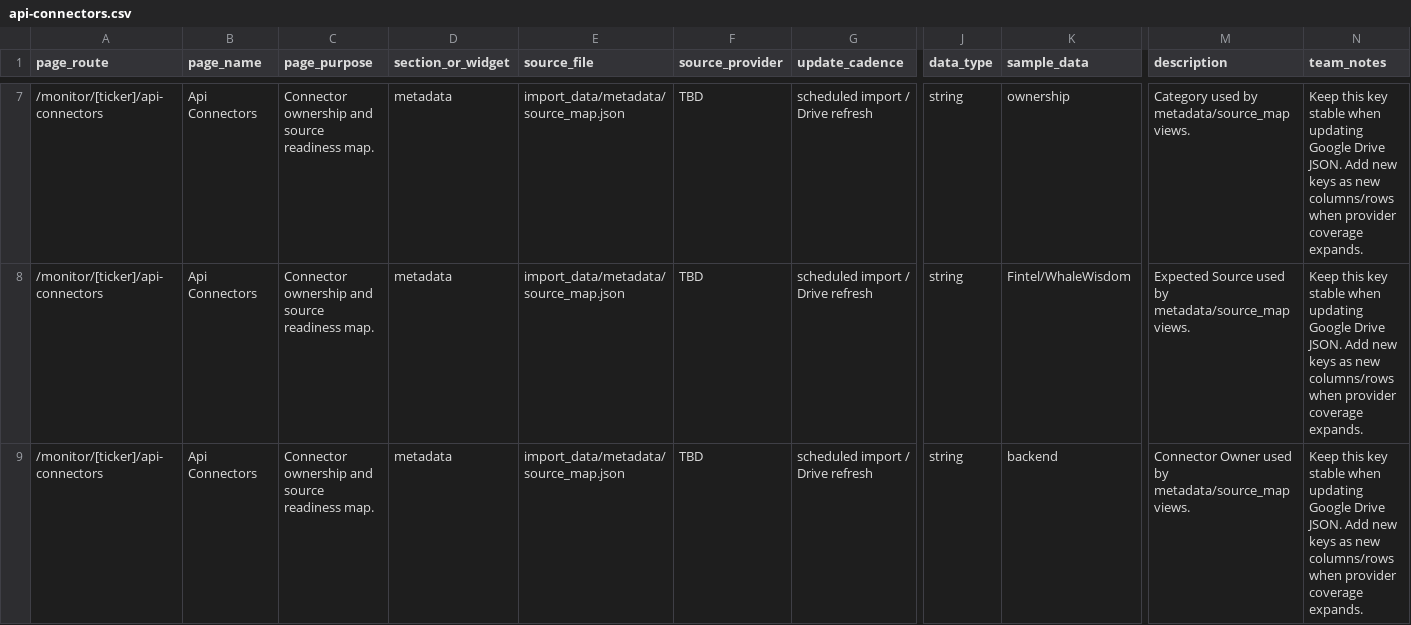
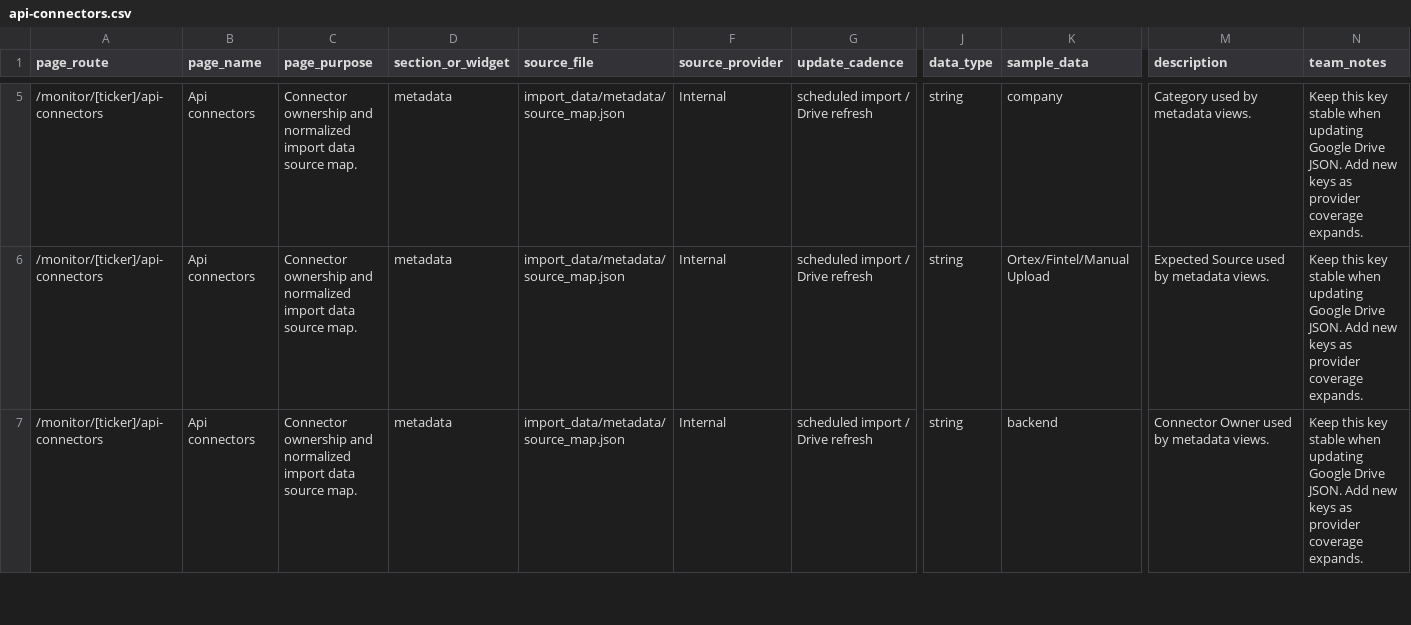
Before and after one commit to bennyc-seamlessgroup/SSMA, a CSV file: data_mapping_ref/api-connectors.csv, drawn as a sheet; only a part is shown, gaps mark what is left out; addresses are those after the commit; the diff covers the shown part only; the diff names each change by its address in the sheet, - before the commit and + after, or states it on an @@ line.

```diff
--- a/data_mapping_ref/api-connectors.csv
+++ b/data_mapping_ref/api-connectors.csv
-B5:B7 (page_name): Api Connectors
+B5:B7 (page_name): Api connectors
-C5:C7 (page_purpose): …ownership and source readiness map.
+C5:C7 (page_purpose): …ownership and normalized import data source map.
-F5:F7 (source_provider): TBD
+F5:F7 (source_provider): Internal
-K5 (sample_data): ownership
+K5 (sample_data): company
-M5 (description): Category used by metadata/source_map views.
+M5 (description): Category used by metadata views.
-N5:N7 (team_notes): …keys as new columns/rows when provider coverage…
+N5:N7 (team_notes): …keys as provider coverage…
-K6 (sample_data): Fintel/WhaleWisdom
+K6 (sample_data): Ortex/Fintel/Manual Upload
-M6 (description): Expected Source used by metadata/source_map views.
+M6 (description): Expected Source used by metadata views.
-M7 (description): Connector Owner used by metadata/source_map views.
+M7 (description): Connector Owner used by metadata views.
```
Also changed, not shown: 2 removed rows and 28 edited cells elsewhere in this file, data_mapping_ref/internal-float.csv, data_mapping_ref/market-defense.csv, 18 other files.
